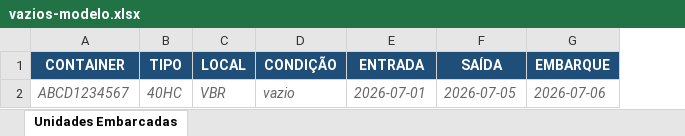
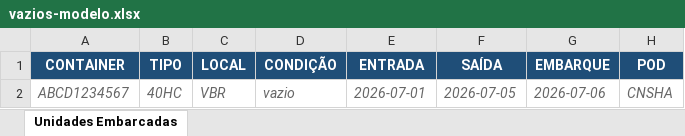
Before and after one commit to luccafwlog/vela, an Excel workbook: public/templates/vazios-modelo.xlsx, sheet Unidades Embarcadas, drawn as a sheet; values as stored, in another font and other column widths than the file's, no borders; the diff names each change by its address in the sheet, - before the commit and + after, or states it on an @@ line.

```diff
--- a/public/templates/vazios-modelo.xlsx (sheet Unidades Embarcadas)
+++ b/public/templates/vazios-modelo.xlsx (sheet Unidades Embarcadas)
+column H (POD), row 2: CNSHA
```
Also changed, not shown: 46 other files.
